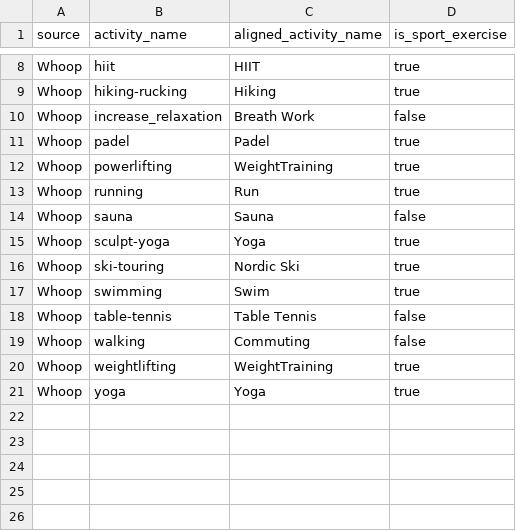
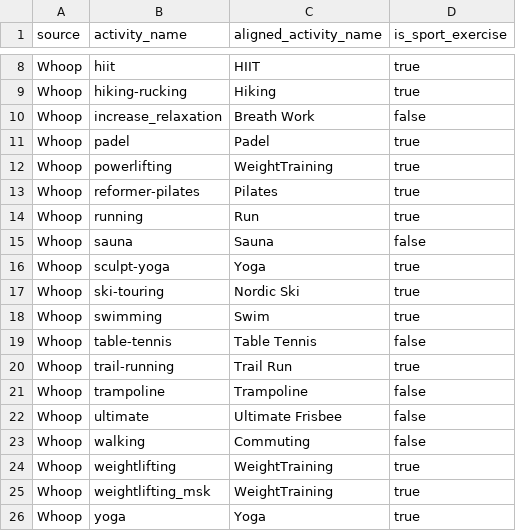
Before and after one commit to MaxLate/sport-analytics-pipeline, a CSV file: 1_elt/2_transform/seeds/activity_mapping.csv, drawn as a sheet; only a part is shown, gaps mark what is left out; the diff names each change by its address in the sheet, - before the commit and + after, or states it on an @@ line.

```diff
--- a/1_elt/2_transform/seeds/activity_mapping.csv
+++ b/1_elt/2_transform/seeds/activity_mapping.csv
+row 13: Whoop | reformer-pilates | Pilates | true
+row 20: Whoop | trail-running | Trail Run | true
+row 21: Whoop | trampoline | Trampoline | false
+row 22: Whoop | ultimate | Ultimate Frisbee | false
+row 25: Whoop | weightlifting_msk | WeightTraining | true
```
Also changed, not shown: 2 other files.
